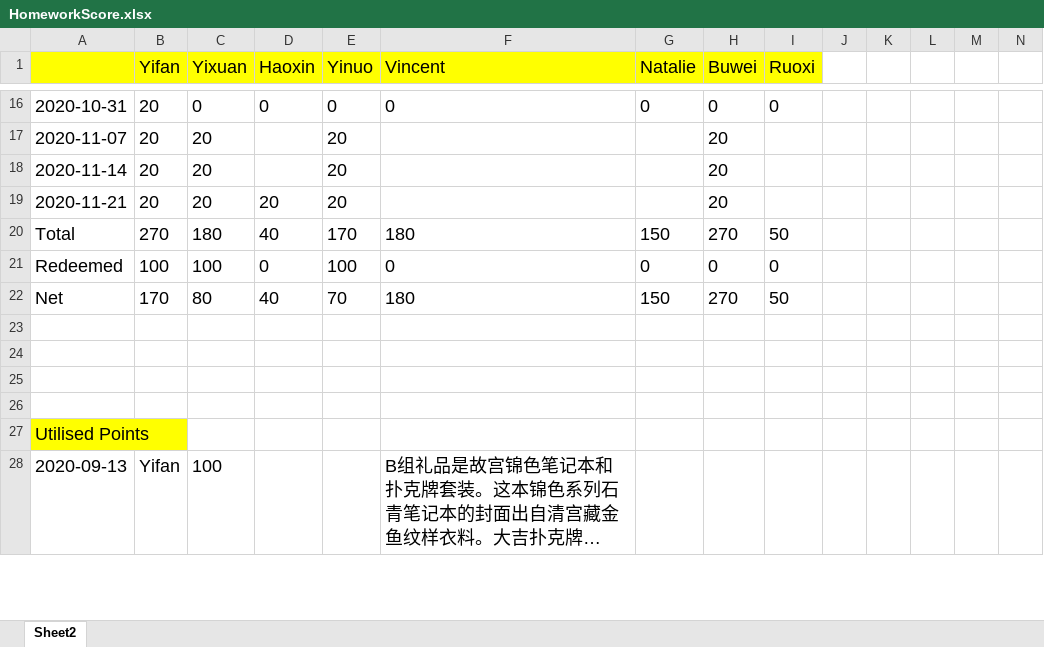
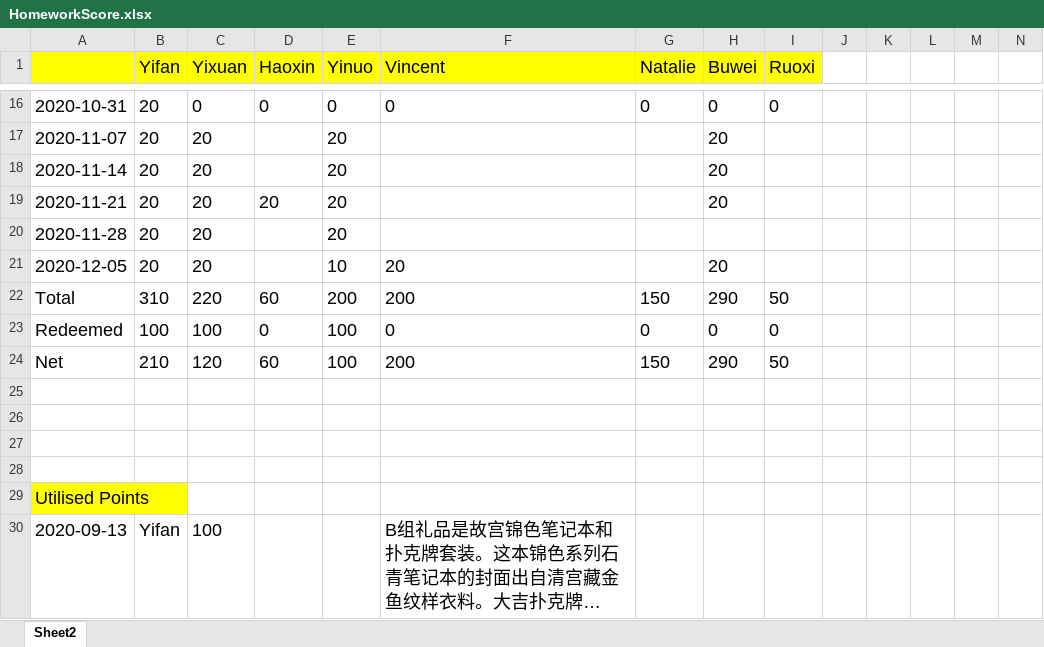
Before and after one commit to tomboxfan/PythonExample, an Excel workbook: HomeworkScore.xlsx, sheet Sheet2, drawn as a sheet; only a part is shown, gaps mark what is left out; long unchanged cells end in …; values as stored, in another font and other column widths than the file's, no borders; charts and pictures not drawn; addresses are those after the commit; rows hold the shown columns only; the diff names each change by its address in the sheet, - before the commit and + after, or states it on an @@ line.

```diff
--- a/HomeworkScore.xlsx (sheet Sheet2)
+++ b/HomeworkScore.xlsx (sheet Sheet2)
+row 20: 2020-11-28 | 20 | 20 |  | 20
+row 21: 2020-12-05 | 20 | 20 |  | 10 | 20 |  | 20
-B22 (Yifan): 270
+B22 (Yifan): 310
-C22 (Yixuan): 180
+C22 (Yixuan): 220
-D22 (Haoxin): 40
+D22 (Haoxin): 60
-E22 (Yinuo): 170
+E22 (Yinuo): 200
-F22 (Vincent): 180
+F22 (Vincent): 200
-H22 (Buwei): 270
+H22 (Buwei): 290
-B24 (Yifan): 170
+B24 (Yifan): 210
-C24 (Yixuan): 80
+C24 (Yixuan): 120
-D24 (Haoxin): 40
+D24 (Haoxin): 60
-E24 (Yinuo): 70
+E24 (Yinuo): 100
-F24 (Vincent): 180
+F24 (Vincent): 200
-H24 (Buwei): 270
+H24 (Buwei): 290
```
Also changed, not shown: formulas that keep their value, charts or pictures, 2 other files.
